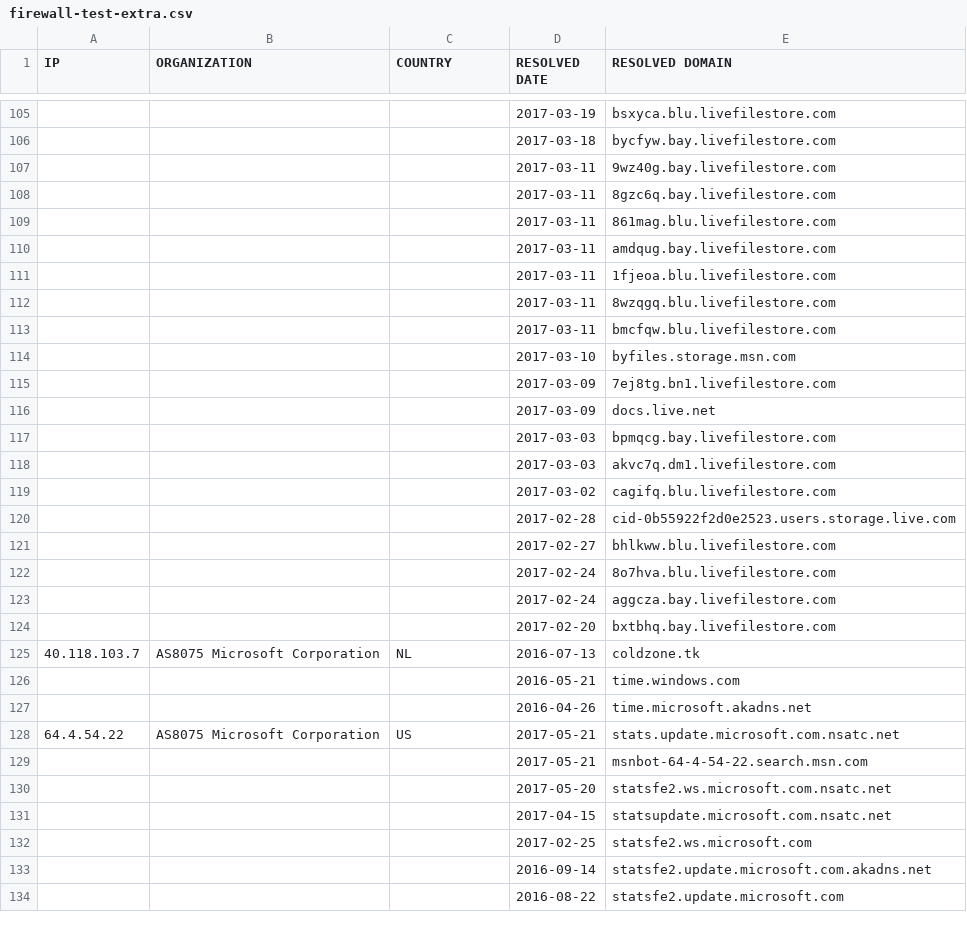
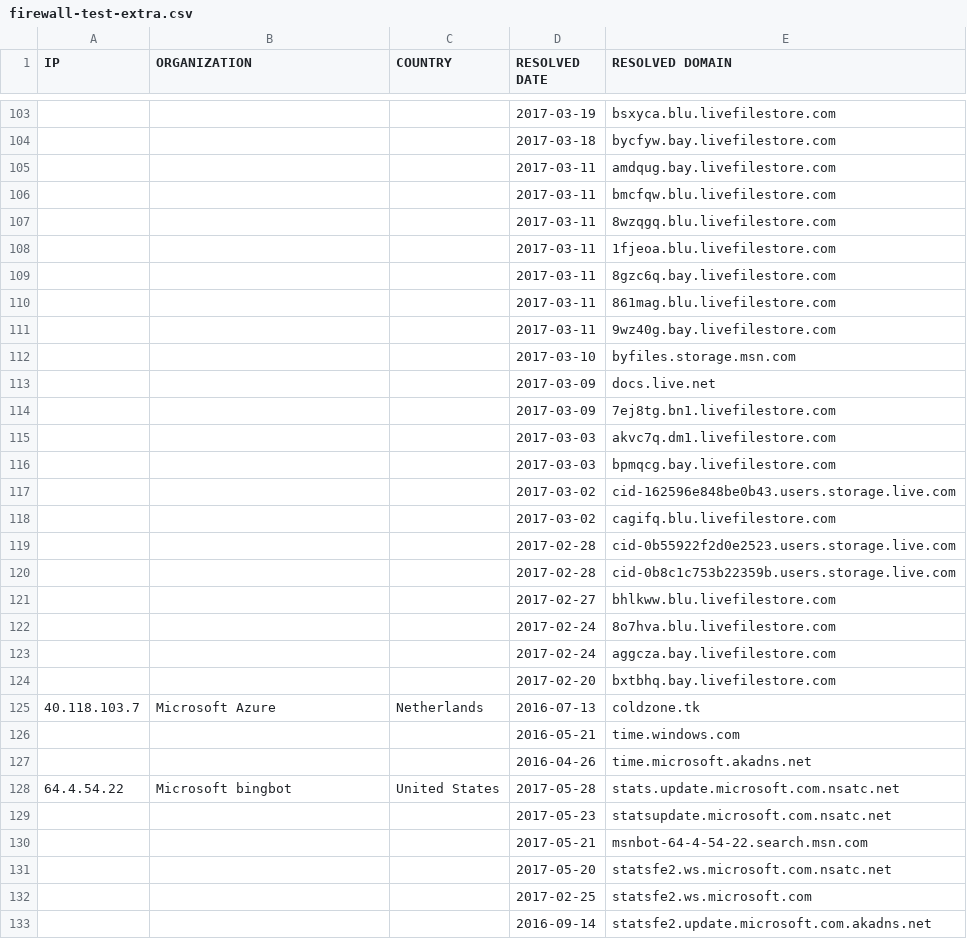
Before and after one commit to zyh001/WindowsSpyBlocker, a CSV file: logs/win10/firewall-test-extra.csv, drawn as a sheet; only a part is shown, gaps mark what is left out; the shorter side is filled out with more unchanged rows; the diff covers the shown part only.

```diff
--- a/logs/win10/firewall-test-extra.csv
+++ b/logs/win10/firewall-test-extra.csv
@@ -106,16 +104,18 @@ IP,ORGANIZATION,COUNTRY,RESOLVED DATE,RESOLVED DOMAIN
 ,,,2017-03-18,bycfyw.bay.livefilestore.com
-,,,2017-03-11,9wz40g.bay.livefilestore.com
+,,,2017-03-11,amdqug.bay.livefilestore.com
+,,,2017-03-11,bmcfqw.blu.livefilestore.com
+,,,2017-03-11,8wzqgq.blu.livefilestore.com
+,,,2017-03-11,1fjeoa.blu.livefilestore.com
 ,,,2017-03-11,8gzc6q.bay.livefilestore.com
 ,,,2017-03-11,861mag.blu.livefilestore.com
-,,,2017-03-11,amdqug.bay.livefilestore.com
-,,,2017-03-11,1fjeoa.blu.livefilestore.com
-,,,2017-03-11,8wzqgq.blu.livefilestore.com
-,,,2017-03-11,bmcfqw.blu.livefilestore.com
+,,,2017-03-11,9wz40g.bay.livefilestore.com
 ,,,2017-03-10,byfiles.storage.msn.com
+,,,2017-03-09,docs.live.net
 ,,,2017-03-09,7ej8tg.bn1.livefilestore.com
-,,,2017-03-09,docs.live.net
+,,,2017-03-03,akvc7q.dm1.livefilestore.com
 ,,,2017-03-03,bpmqcg.bay.livefilestore.com
-,,,2017-03-03,akvc7q.dm1.livefilestore.com
+,,,2017-03-02,cid-162596e848be0b43.users.storage.live.com
 ,,,2017-03-02,cagifq.blu.livefilestore.com
 ,,,2017-02-28,cid-0b55922f2d0e2523.users.storage.live.com
+,,,2017-02-28,cid-0b8c1c753b22359b.users.storage.live.com
 ,,,2017-02-27,bhlkww.blu.livefilestore.com
@@ -124,9 +124,9 @@ IP,ORGANIZATION,COUNTRY,RESOLVED DATE,RESOLVED DOMAIN
 ,,,2017-02-20,bxtbhq.bay.livefilestore.com
-40.118.103.7,AS8075 Microsoft Corporation,NL,2016-07-13,coldzone.tk
+40.118.103.7,Microsoft Azure,Netherlands,2016-07-13,coldzone.tk
 ,,,2016-05-21,time.windows.com
 ,,,2016-04-26,time.microsoft.akadns.net
-64.4.54.22,AS8075 Microsoft Corporation,US,2017-05-21,stats.update.microsoft.com.nsatc.net
+64.4.54.22,Microsoft bingbot,United States,2017-05-28,stats.update.microsoft.com.nsatc.net
+,,,2017-05-23,statsupdate.microsoft.com.nsatc.net
 ,,,2017-05-21,msnbot-64-4-54-22.search.msn.com
 ,,,2017-05-20,statsfe2.ws.microsoft.com.nsatc.net
-,,,2017-04-15,statsupdate.microsoft.com.nsatc.net
 ,,,2017-02-25,statsfe2.ws.microsoft.com
```
Also changed, not shown: 22 added rows, 23 removed rows, 11 moved rows and 44 edited cells elsewhere in this file, logs/win10/firewall-test-spy.csv, logs/win10/firewall-test-update.csv, 8 other files.
